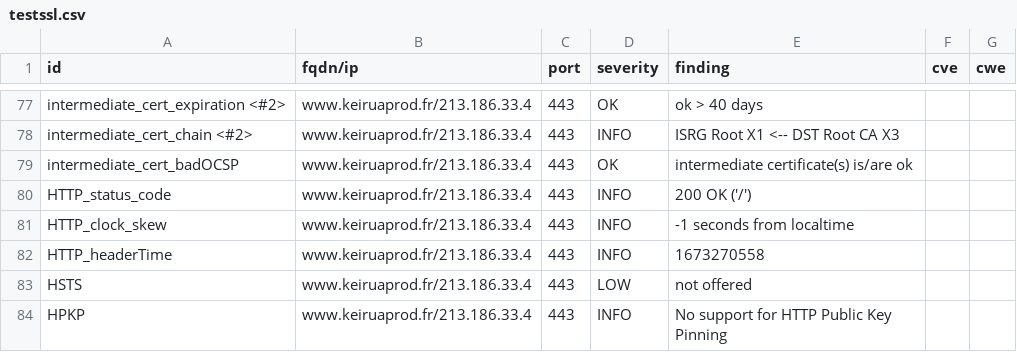
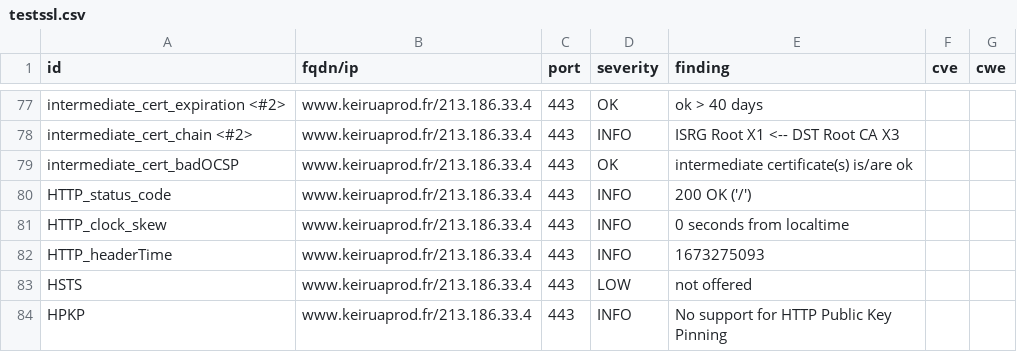
Before and after one commit to Keirua/dashlord-keiruaprod, a CSV file: results/aHR0cHM6Ly93d3cua2VpcnVhcHJvZC5mci9ibG9n/testssl.csv, drawn as a sheet; only a part is shown, gaps mark what is left out.

```diff
--- a/results/aHR0cHM6Ly93d3cua2VpcnVhcHJvZC5mci9ibG9n/testssl.csv
+++ b/results/aHR0cHM6Ly93d3cua2VpcnVhcHJvZC5mci9ibG9n/testssl.csv
@@ -80,4 +80,4 @@
 "HTTP_status_code","www.keiruaprod.fr/213.186.33.4","443","INFO","200 OK ('/')","",""
-"HTTP_clock_skew","www.keiruaprod.fr/213.186.33.4","443","INFO","-1 seconds from localtime","",""
-"HTTP_headerTime","www.keiruaprod.fr/213.186.33.4","443","INFO","1673270558","",""
+"HTTP_clock_skew","www.keiruaprod.fr/213.186.33.4","443","INFO","0 seconds from localtime","",""
+"HTTP_headerTime","www.keiruaprod.fr/213.186.33.4","443","INFO","1673275093","",""
 "HSTS","www.keiruaprod.fr/213.186.33.4","443","LOW","not offered","",""
```
Also changed, not shown: 15 other files.
